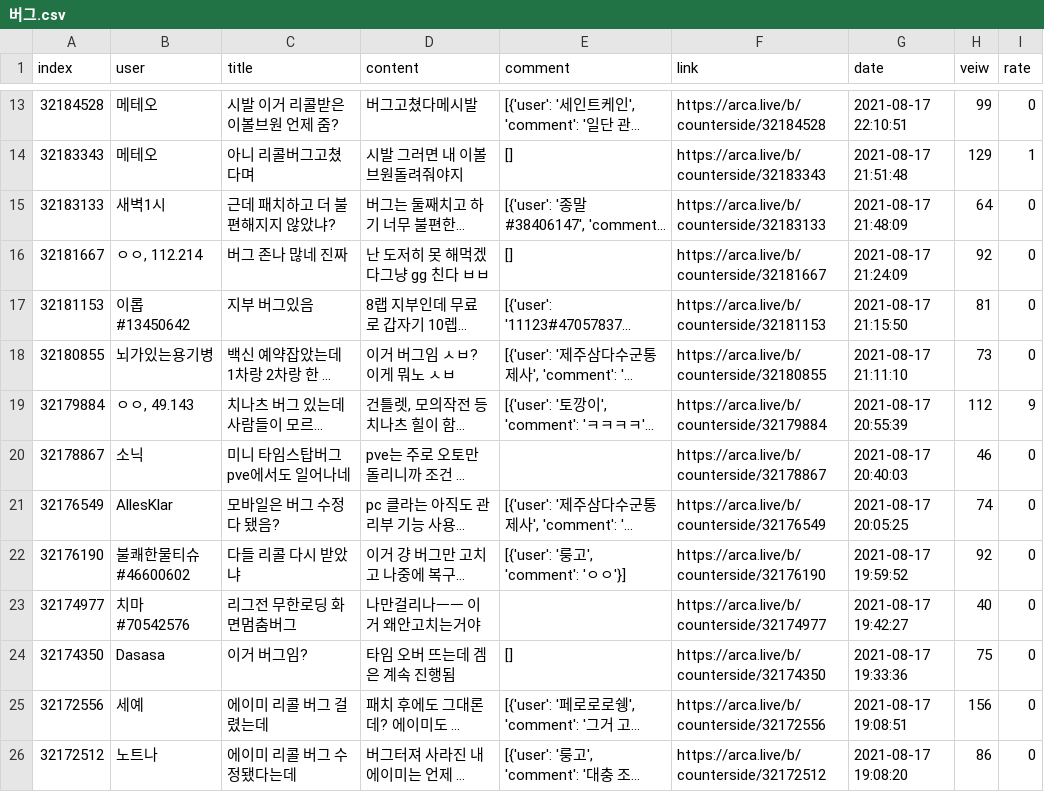
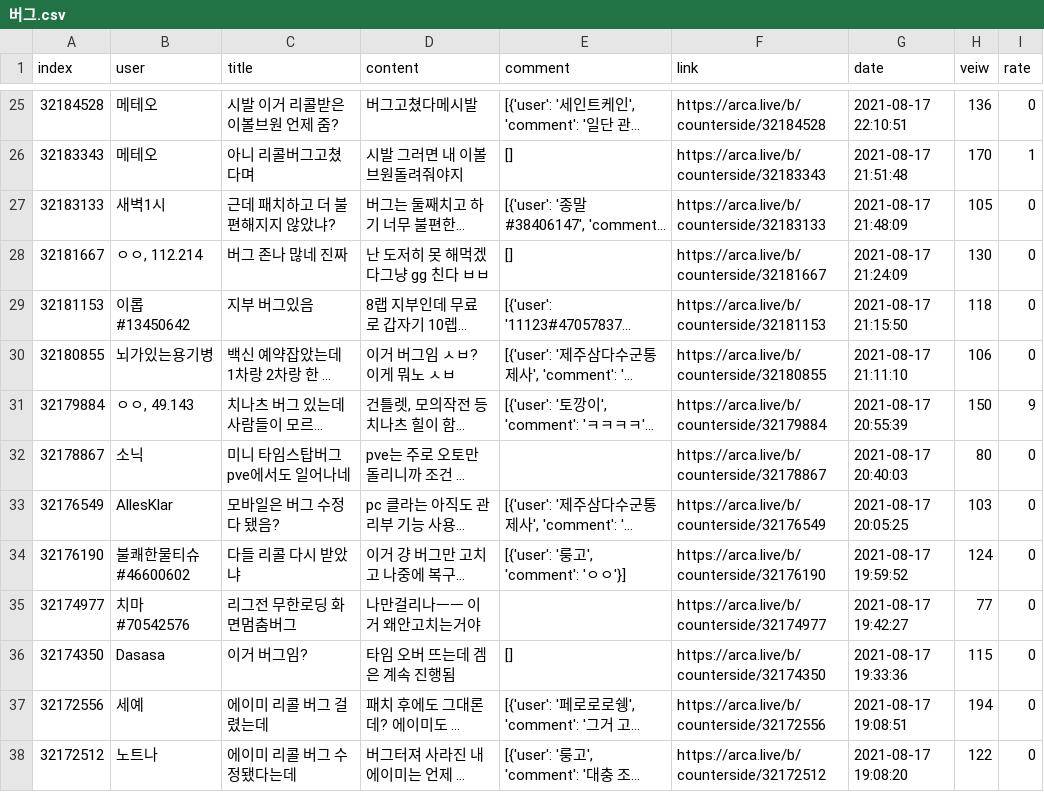
Before and after one commit to songnman/CrawlingThat, a CSV file: results/버그.csv, drawn as a sheet; only a part is shown, gaps mark what is left out; long unchanged cells end in …; addresses are those after the commit; the diff covers the shown part only; the diff names each change by its address in the sheet, - before the commit and + after, or states it on an @@ line.

Commit message:
csv 갱신

```diff
--- a/results/버그.csv
+++ b/results/버그.csv
-H25 (veiw): 99
+H25 (veiw): 136
-H26 (veiw): 129
+H26 (veiw): 170
-H27 (veiw): 64
+H27 (veiw): 105
-H28 (veiw): 92
+H28 (veiw): 130
-H29 (veiw): 81
+H29 (veiw): 118
-H30 (veiw): 73
+H30 (veiw): 106
-H31 (veiw): 112
+H31 (veiw): 150
-H32 (veiw): 46
+H32 (veiw): 80
-H33 (veiw): 74
+H33 (veiw): 103
-H34 (veiw): 92
+H34 (veiw): 124
-H35 (veiw): 40
+H35 (veiw): 77
-H36 (veiw): 75
+H36 (veiw): 115
-H37 (veiw): 156
+H37 (veiw): 194
-H38 (veiw): 86
+H38 (veiw): 122
```
Also changed, not shown: 12 added rows and 27 edited cells elsewhere in this file.
